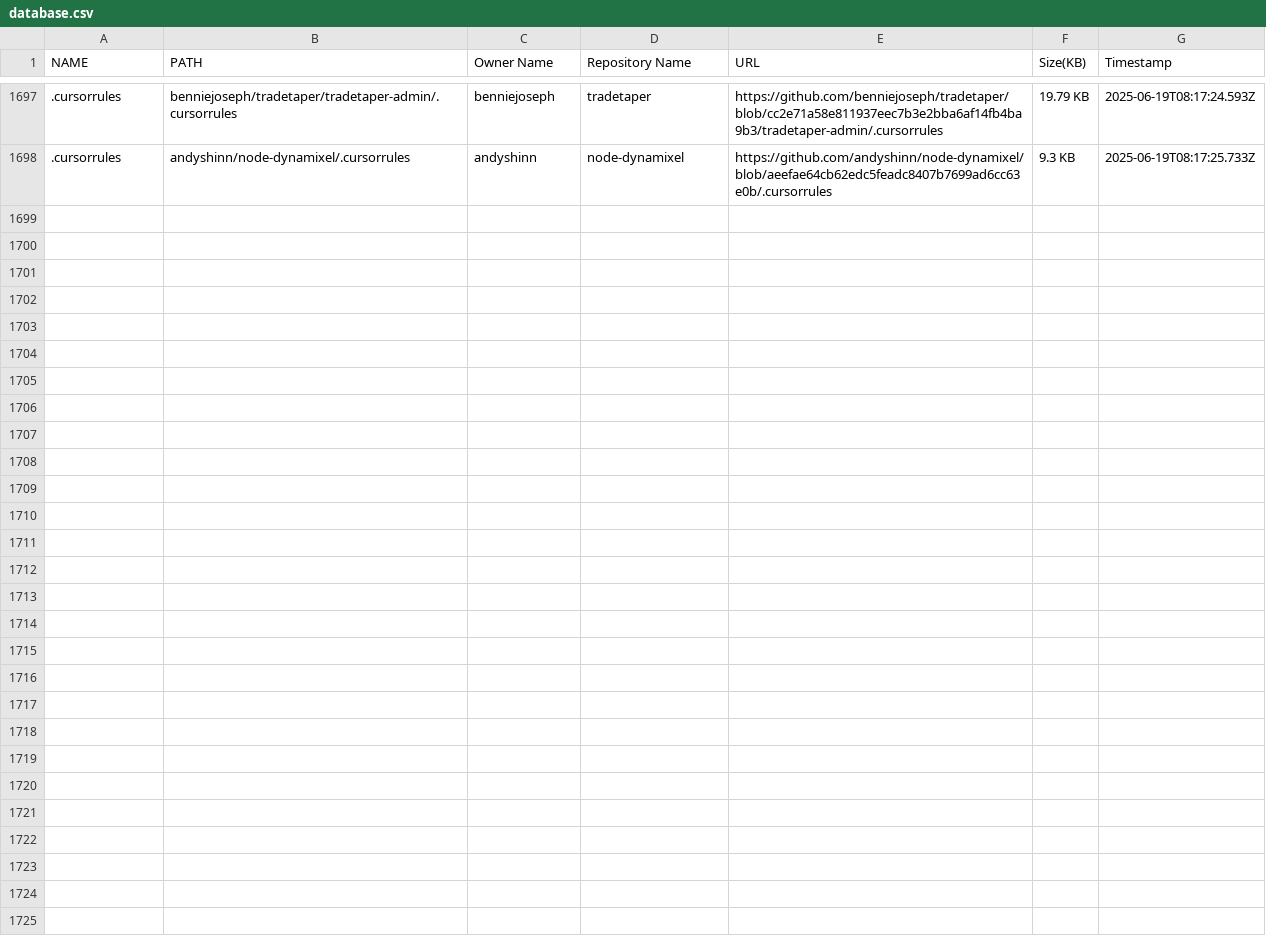
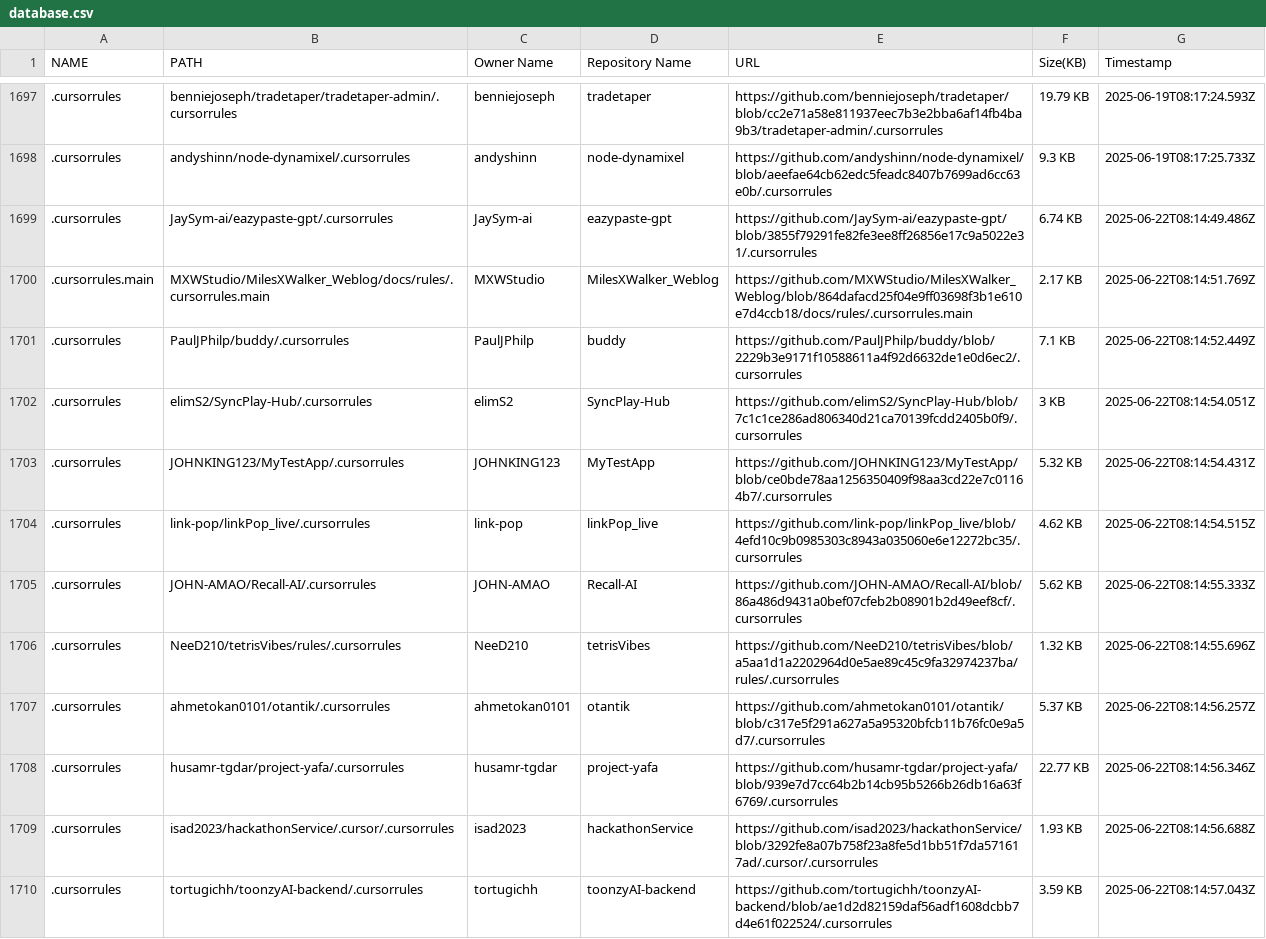
Before and after one commit to alpgul/Cursorrules-Database, a CSV file: csv/database.csv, drawn as a sheet; only a part is shown, gaps mark what is left out; the diff covers the shown part only; the diff names each change by its address in the sheet, - before the commit and + after, or states it on an @@ line.

```diff
--- a/csv/database.csv
+++ b/csv/database.csv
+row 1699: .cursorrules | JaySym-ai/eazypaste-gpt/.cursorrules | JaySym-ai | eazypaste-gpt | https://github.com/JaySym-ai/eazypaste-gpt/blob/3855f79291fe82fe3ee8ff26856e17c9a5022e31/.cursorrules | 6.74 KB | 2025-06-22T08:14:49.486Z
+row 1700: .cursorrules.main | MXWStudio/MilesXWalker_Weblog/docs/rules/.cursorrules.main | MXWStudio | MilesXWalker_Weblog | https://github.com/MXWStudio/MilesXWalker_Weblog/blob/864dafacd25f04e9ff03698f3b1e610e7d4ccb18/docs/rules/.cursorrules.main | 2.17 KB | 2025-06-22T08:14:51.769Z
+row 1701: .cursorrules | PaulJPhilp/buddy/.cursorrules | PaulJPhilp | buddy | https://github.com/PaulJPhilp/buddy/blob/2229b3e9171f10588611a4f92d6632de1e0d6ec2/.cursorrules | 7.1 KB | 2025-06-22T08:14:52.449Z
+row 1702: .cursorrules | elimS2/SyncPlay-Hub/.cursorrules | elimS2 | SyncPlay-Hub | https://github.com/elimS2/SyncPlay-Hub/blob/7c1c1ce286ad806340d21ca70139fcdd2405b0f9/.cursorrules | 3 KB | 2025-06-22T08:14:54.051Z
+row 1703: .cursorrules | JOHNKING123/MyTestApp/.cursorrules | JOHNKING123 | MyTestApp | https://github.com/JOHNKING123/MyTestApp/blob/ce0bde78aa1256350409f98aa3cd22e7c01164b7/.cursorrules | 5.32 KB | 2025-06-22T08:14:54.431Z
+row 1704: .cursorrules | link-pop/linkPop_live/.cursorrules | link-pop | linkPop_live | https://github.com/link-pop/linkPop_live/blob/4efd10c9b0985303c8943a035060e6e12272bc35/.cursorrules | 4.62 KB | 2025-06-22T08:14:54.515Z
+row 1705: .cursorrules | JOHN-AMAO/Recall-AI/.cursorrules | JOHN-AMAO | Recall-AI | https://github.com/JOHN-AMAO/Recall-AI/blob/86a486d9431a0bef07cfeb2b08901b2d49eef8cf/.cursorrules | 5.62 KB | 2025-06-22T08:14:55.333Z
+row 1706: .cursorrules | NeeD210/tetrisVibes/rules/.cursorrules | NeeD210 | tetrisVibes | https://github.com/NeeD210/tetrisVibes/blob/a5aa1d1a2202964d0e5ae89c45c9fa32974237ba/rules/.cursorrules | 1.32 KB | 2025-06-22T08:14:55.696Z
+row 1707: .cursorrules | ahmetokan0101/otantik/.cursorrules | ahmetokan0101 | otantik | https://github.com/ahmetokan0101/otantik/blob/c317e5f291a627a5a95320bfcb11b76fc0e9a5d7/.cursorrules | 5.37 KB | 2025-06-22T08:14:56.257Z
+row 1708: .cursorrules | husamr-tgdar/project-yafa/.cursorrules | husamr-tgdar | project-yafa | https://github.com/husamr-tgdar/project-yafa/blob/939e7d7cc64b2b14cb95b5266b26db16a63f6769/.cursorrules | 22.77 KB | 2025-06-22T08:14:56.346Z
+row 1709: .cursorrules | isad2023/hackathonService/.cursor/.cursorrules | isad2023 | hackathonService | https://github.com/isad2023/hackathonService/blob/3292fe8a07b758f23a8fe5d1bb51f7da571617ad/.cursor/.cursorrules | 1.93 KB | 2025-06-22T08:14:56.688Z
+row 1710: .cursorrules | tortugichh/toonzyAI-backend/.cursorrules | tortugichh | toonzyAI-backend | https://github.com/tortugichh/toonzyAI-backend/blob/ae1d2d82159daf56adf1608dcbb7d4e61f022524/.cursorrules | 3.59 KB | 2025-06-22T08:14:57.043Z
```
Also changed, not shown: 11 added rows elsewhere in this file, 24 other files.
